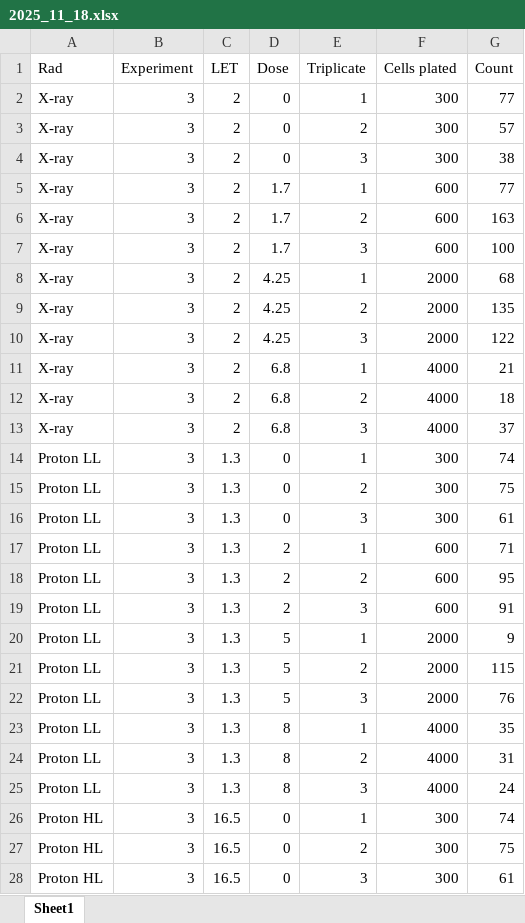
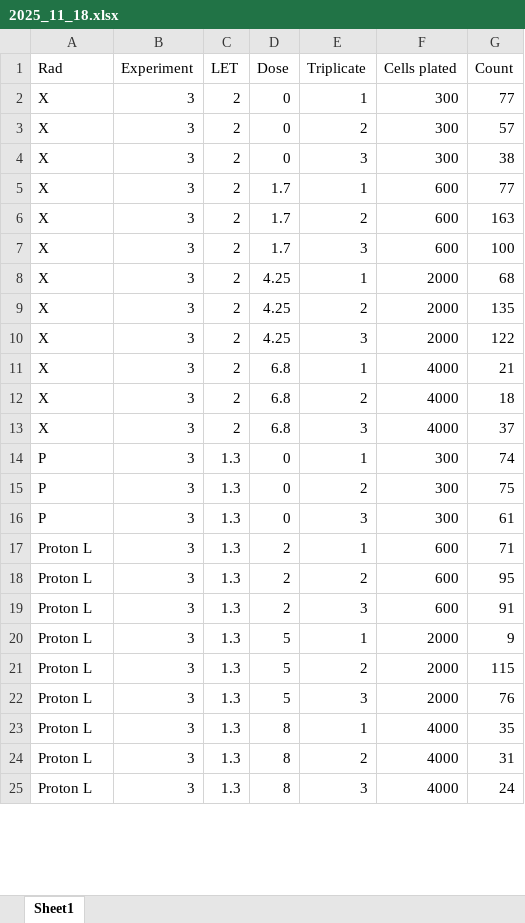
Before and after one commit to BrittHaanen15/Thesis_project, an Excel workbook: Cell data Sara A549/2025_11_18/2025_11_18.xlsx, sheet Sheet1, drawn as a sheet; only a part is shown; values as stored, in another font and other column widths than the file's, no borders; the diff covers the shown part only; the diff names each change by its address in the sheet, - before the commit and + after, or states it on an @@ line.

```diff
--- a/Cell data Sara A549/2025_11_18/2025_11_18.xlsx (sheet Sheet1)
+++ b/Cell data Sara A549/2025_11_18/2025_11_18.xlsx (sheet Sheet1)
-A2:A13 (Rad): X-ray
+A2:A13 (Rad): X
-A14:A16 (Rad): Proton LL
+A14:A16 (Rad): P
-A17:A25 (Rad): Proton LL
+A17:A25 (Rad): Proton L
-row 26: Proton HL | 3 | 16.5 | 0 | 1 | 300 | 74
-row 27: Proton HL | 3 | 16.5 | 0 | 2 | 300 | 75
-row 28: Proton HL | 3 | 16.5 | 0 | 3 | 300 | 61
```
Also changed, not shown: 9 edited cells elsewhere in this sheet, Cell data Sara A549/2025_10_30/2025_10_30.xlsx, Cell data Sara A549/2026_02_04/2026_02_04.xlsx, 5 other files.
